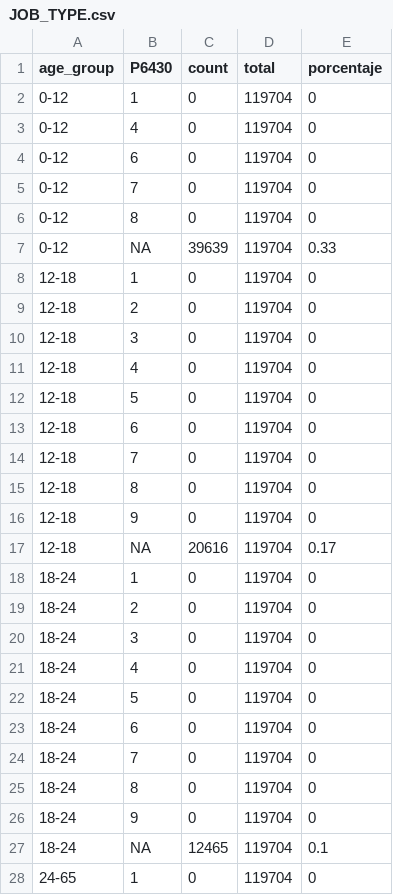
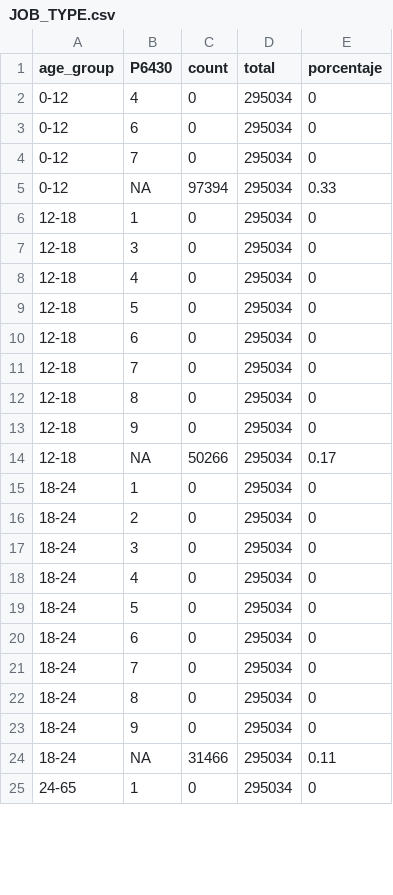
Before and after one commit to mvillabonam/Taller-2, a CSV file: JOB_TYPE.csv, drawn as a sheet; only a part is shown; the diff covers the shown part only.

```diff
--- a/JOB_TYPE.csv
+++ b/JOB_TYPE.csv
@@ -1,28 +1,25 @@
 age_group,P6430,count,total,porcentaje
-0-12,1,0,119704,0
-0-12,4,0,119704,0
-0-12,6,0,119704,0
-0-12,7,0,119704,0
-0-12,8,0,119704,0
-0-12,NA,39639,119704,0.33
-12-18,1,0,119704,0
-12-18,2,0,119704,0
-12-18,3,0,119704,0
-12-18,4,0,119704,0
-12-18,5,0,119704,0
-12-18,6,0,119704,0
-12-18,7,0,119704,0
-12-18,8,0,119704,0
-12-18,9,0,119704,0
-12-18,NA,20616,119704,0.17
-18-24,1,0,119704,0
-18-24,2,0,119704,0
-18-24,3,0,119704,0
-18-24,4,0,119704,0
-18-24,5,0,119704,0
-18-24,6,0,119704,0
-18-24,7,0,119704,0
-18-24,8,0,119704,0
-18-24,9,0,119704,0
-18-24,NA,12465,119704,0.1
-24-65,1,0,119704,0
+0-12,4,0,295034,0
+0-12,6,0,295034,0
+0-12,7,0,295034,0
+0-12,NA,97394,295034,0.33
+12-18,1,0,295034,0
+12-18,3,0,295034,0
+12-18,4,0,295034,0
+12-18,5,0,295034,0
+12-18,6,0,295034,0
+12-18,7,0,295034,0
+12-18,8,0,295034,0
+12-18,9,0,295034,0
+12-18,NA,50266,295034,0.17
+18-24,1,0,295034,0
+18-24,2,0,295034,0
+18-24,3,0,295034,0
+18-24,4,0,295034,0
+18-24,5,0,295034,0
+18-24,6,0,295034,0
+18-24,7,0,295034,0
+18-24,8,0,295034,0
+18-24,9,0,295034,0
+18-24,NA,31466,295034,0.11
+24-65,1,0,295034,0
```
Also changed, not shown: 1 added row and 20 edited cells elsewhere in this file, 1 other file.
